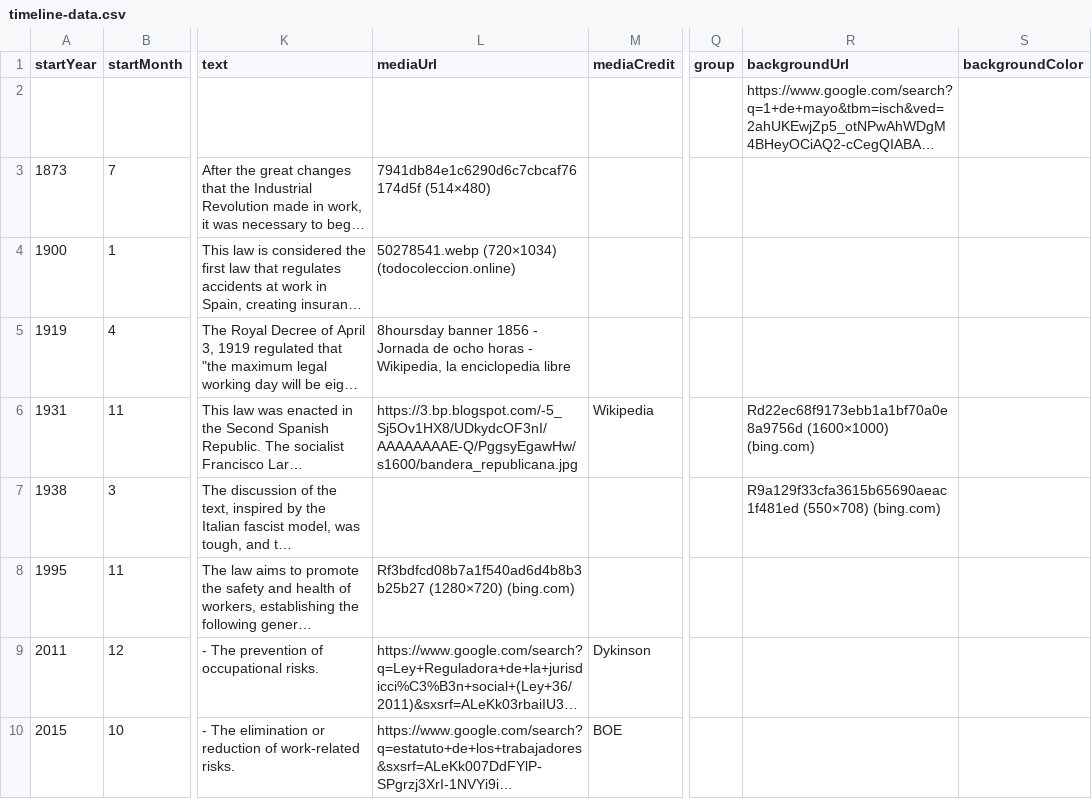
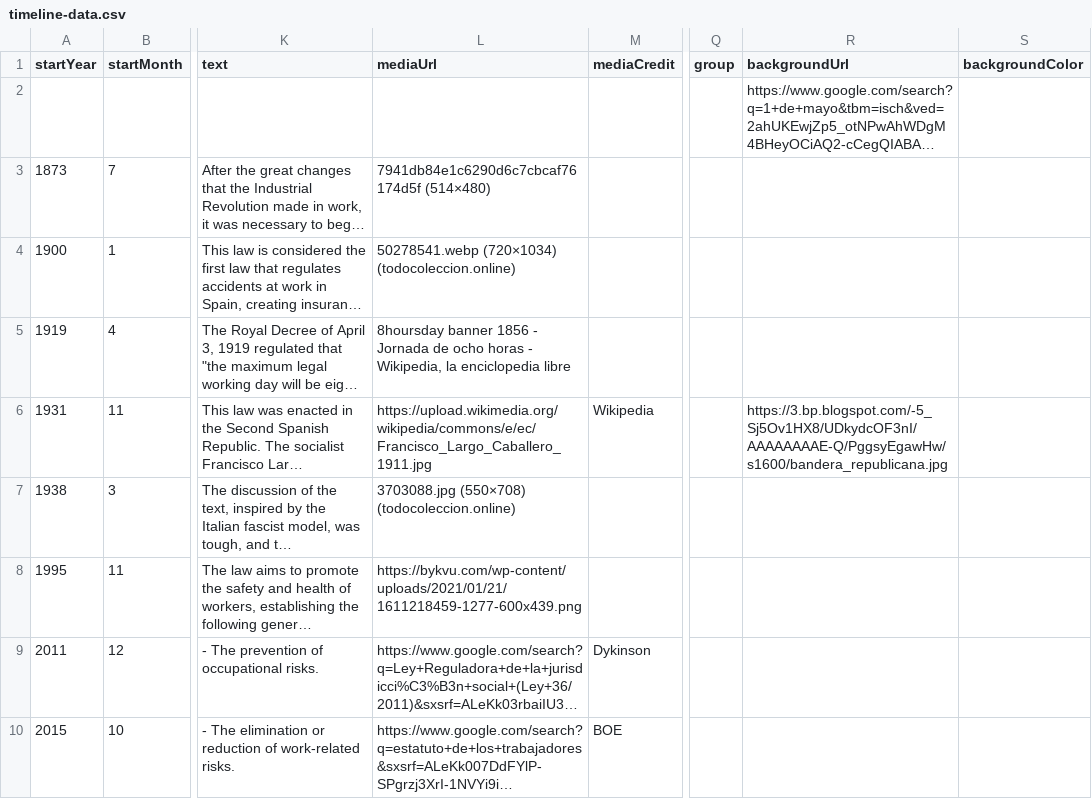
Before and after one commit to DeustoKom/MSGW2021-timeline, a CSV file: docs/group4/timeline-data.csv, drawn as a sheet; only a part is shown, gaps mark what is left out; long unchanged cells end in …; the diff names each change by its address in the sheet, - before the commit and + after, or states it on an @@ line.

Commit message:
ono

```diff
--- a/docs/group4/timeline-data.csv
+++ b/docs/group4/timeline-data.csv
-L6 (mediaUrl): https://3.bp.blogspot.com/-5_Sj5Ov1HX8/UDkydcOF3nI/AAAAAAAAE-Q/PggsyEgawHw/s1600/bandera_republicana.jpg
+L6 (mediaUrl): https://upload.wikimedia.org/wikipedia/commons/e/ec/Francisco_Largo_Caballero_1911.jpg
-R6 (backgroundUrl): Rd22ec68f9173ebb1a1bf70a0e8a9756d (1600×1000) (bing.com)
+R6 (backgroundUrl): https://3.bp.blogspot.com/-5_Sj5Ov1HX8/UDkydcOF3nI/AAAAAAAAE-Q/PggsyEgawHw/s1600/bandera_republicana.jpg
-L7 (mediaUrl): (empty)
+L7 (mediaUrl): 3703088.jpg (550×708) (todocoleccion.online)
-R7 (backgroundUrl): R9a129f33cfa3615b65690aeac1f481ed (550×708) (bing.com)
+R7 (backgroundUrl): (empty)
-L8 (mediaUrl): Rf3bdfcd08b7a1f540ad6d4b8b3b25b27 (1280×720) (bing.com)
+L8 (mediaUrl): https://bykvu.com/wp-content/uploads/2021/01/21/1611218459-1277-600x439.png
```
